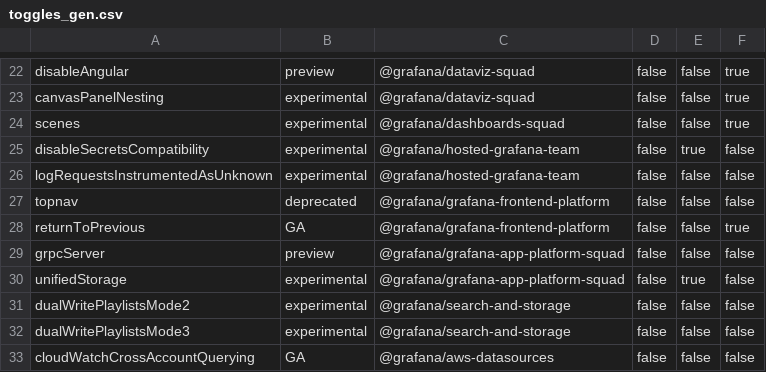
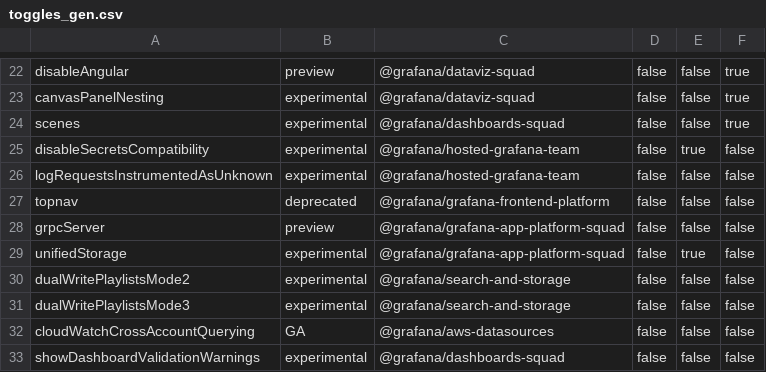
Before and after one commit to storpool/grafana, a CSV file: pkg/services/featuremgmt/toggles_gen.csv, drawn as a sheet; only a part is shown, gaps mark what is left out; the shorter side is filled out with more unchanged rows; the diff names each change by its address in the sheet, - before the commit and + after, or states it on an @@ line.

Commit message:
Chore: Remove `returnToPrevious` feature toggle (#88332)

```diff
--- a/pkg/services/featuremgmt/toggles_gen.csv
+++ b/pkg/services/featuremgmt/toggles_gen.csv
-row 28: returnToPrevious | GA | @grafana/grafana-frontend-platform | false | false | true
```
Also changed, not shown: 10 other files.
